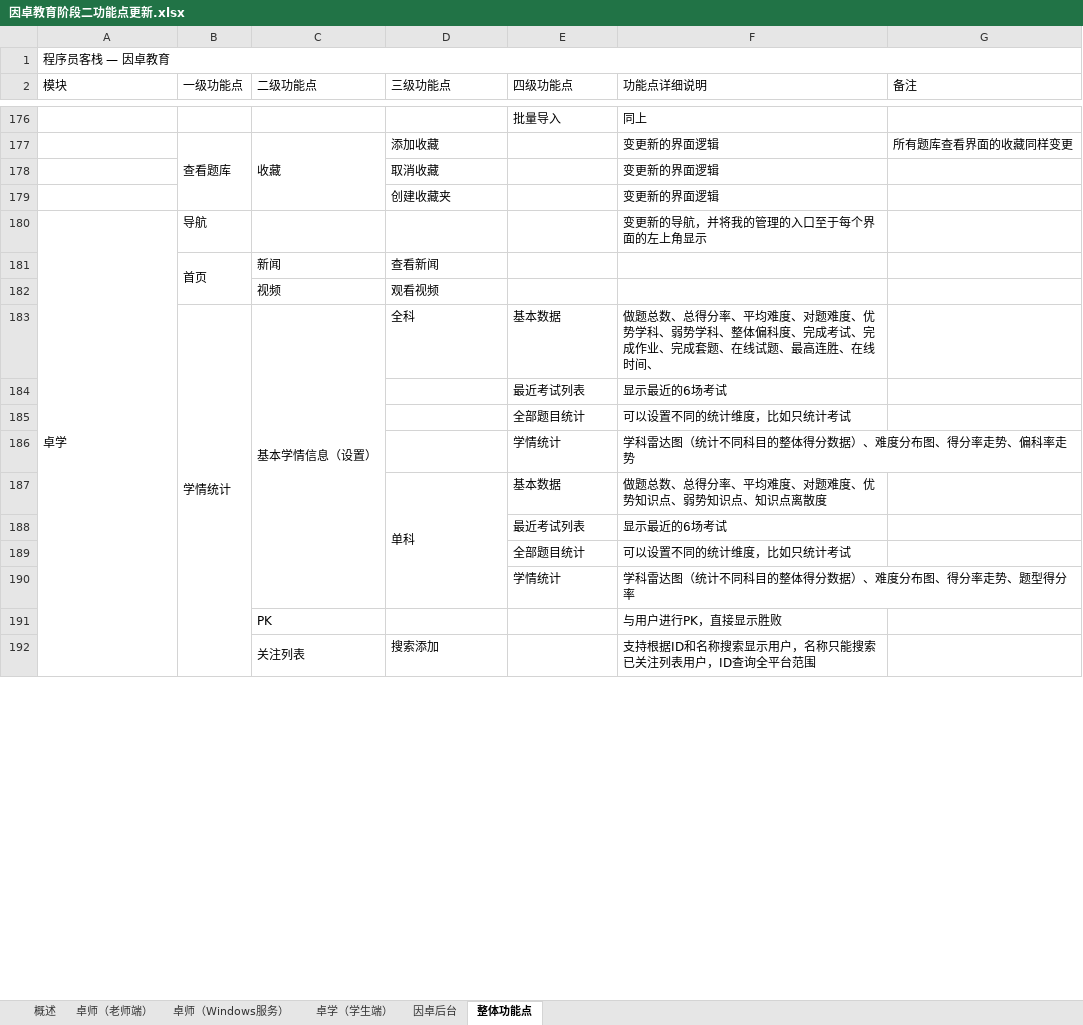
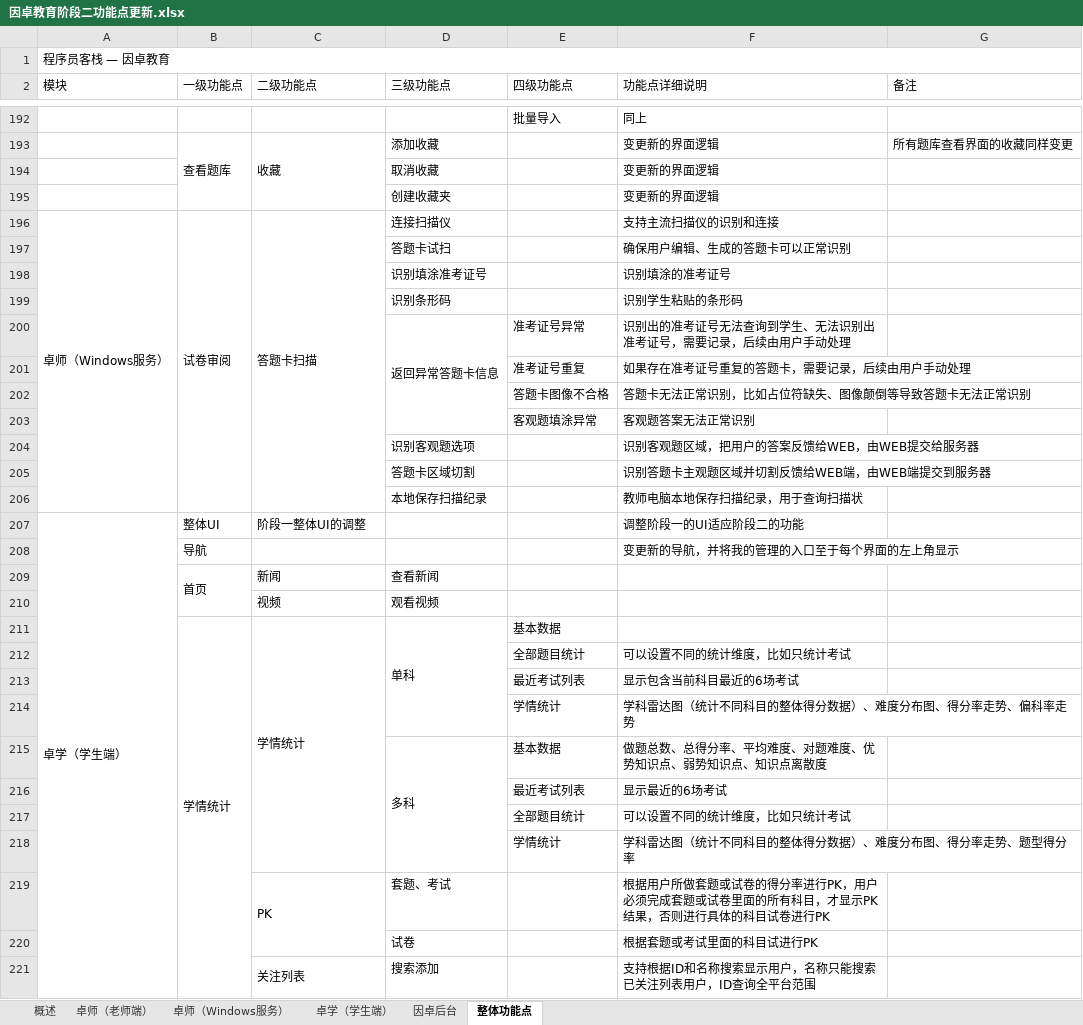
Before and after one commit to wenhulove333/part-time-job, an Excel workbook: 程序员客栈项目/因卓科技教育平台/因卓教育阶段二/需求输出/因卓教育阶段二功能点更新.xlsx, sheet 整体功能点, drawn as a sheet; only a part is shown, gaps mark what is left out; values as stored, in another font and other column widths than the file's, no cell formats; removed rows and columns are numbered as before the commit, all else as after; the diff covers the shown part only; the diff names each change by its address in the sheet, - before the commit and + after, or states it on an @@ line.

```diff
--- a/程序员客栈项目/因卓科技教育平台/因卓教育阶段二/需求输出/因卓教育阶段二功能点更新.xlsx (sheet 整体功能点)
+++ b/程序员客栈项目/因卓科技教育平台/因卓教育阶段二/需求输出/因卓教育阶段二功能点更新.xlsx (sheet 整体功能点)
+row 196: 卓师（Windows服务） | 试卷审阅 | 答题卡扫描 | 连接扫描仪 |  | 支持主流扫描仪的识别和连接
+row 197:  |  |  | 答题卡试扫 |  | 确保用户编辑、生成的答题卡可以正常识别
+row 198:  |  |  | 识别填涂准考证号 |  | 识别填涂的准考证号
+row 199:  |  |  | 识别条形码 |  | 识别学生粘贴的条形码
+row 200:  |  |  | 返回异常答题卡信息 | 准考证号异常 | 识别出的准考证号无法查询到学生、无法识别出准考证号，需要记录，后续由用户手动处理
+row 201:  |  |  |  | 准考证号重复 | 如果存在准考证号重复的答题卡，需要记录，后续由用户手动处理
+row 202:  |  |  |  | 答题卡图像不合格 | 答题卡无法正常识别，比如占位符缺失、图像颠倒等导致答题卡无法正常识别
+row 203:  |  |  |  | 客观题填涂异常 | 客观题答案无法正常识别
+row 204:  |  |  | 识别客观题选项 |  | 识别客观题区域，把用户的答案反馈给WEB，由WEB提交给服务器
+row 205:  |  |  | 答题卡区域切割 |  | 识别答题卡主观题区域并切割反馈给WEB端，由WEB端提交到服务器
+row 206:  |  |  | 本地保存扫描纪录 |  | 教师电脑本地保存扫描纪录，用于查询扫描状
+row 207: 卓学（学生端） | 整体UI | 阶段一整体UI的调整 |  |  | 调整阶段一的UI适应阶段二的功能
-A208 (模块): 卓学
+A208 (模块): (empty)
-A180:A201 merged
-row 183:  | 学情统计 | 基本学情信息（设置） | 全科 | 基本数据 | 做题总数、总得分率、平均难度、对题难度、优势学科、弱势学科、整体偏科度、完成考试、完成作业、完成套题、在线试题、最高连胜、在线时间、
-row 184:  |  |  |  | 最近考试列表 | 显示最近的6场考试
+row 211:  | 学情统计 | 学情统计 | 单科 | 基本数据
+row 213:  |  |  |  | 最近考试列表 | 显示包含当前科目最近的6场考试
-D215 (三级功能点): 单科
+D215 (三级功能点): 多科
-row 191:  |  | PK |  |  | 与用户进行PK，直接显示胜败
+row 219:  |  | PK | 套题、考试 |  | 根据用户所做套题或试卷的得分率进行PK，用户必须完成套题或试卷里面的所有科目，才显示PK结果，否则进行具体的科目试卷进行PK
+row 220:  |  |  | 试卷 |  | 根据套题或考试里面的科目试进行PK
```
Also changed, not shown: 64 added rows, 33 removed rows, 8 moved rows, 35 edited cells and merged cells elsewhere in this sheet, sheet 卓师（老师端）, sheet 卓学（学生端）, sheet 卓师（Windows服务）, sheet 因卓后台, cell formats, 程序员客栈项目/因卓科技教育平台/因卓教育阶段二/原始需求输入/因卓教育阶段二功能点(功能删减).xlsx, 3 other files.
